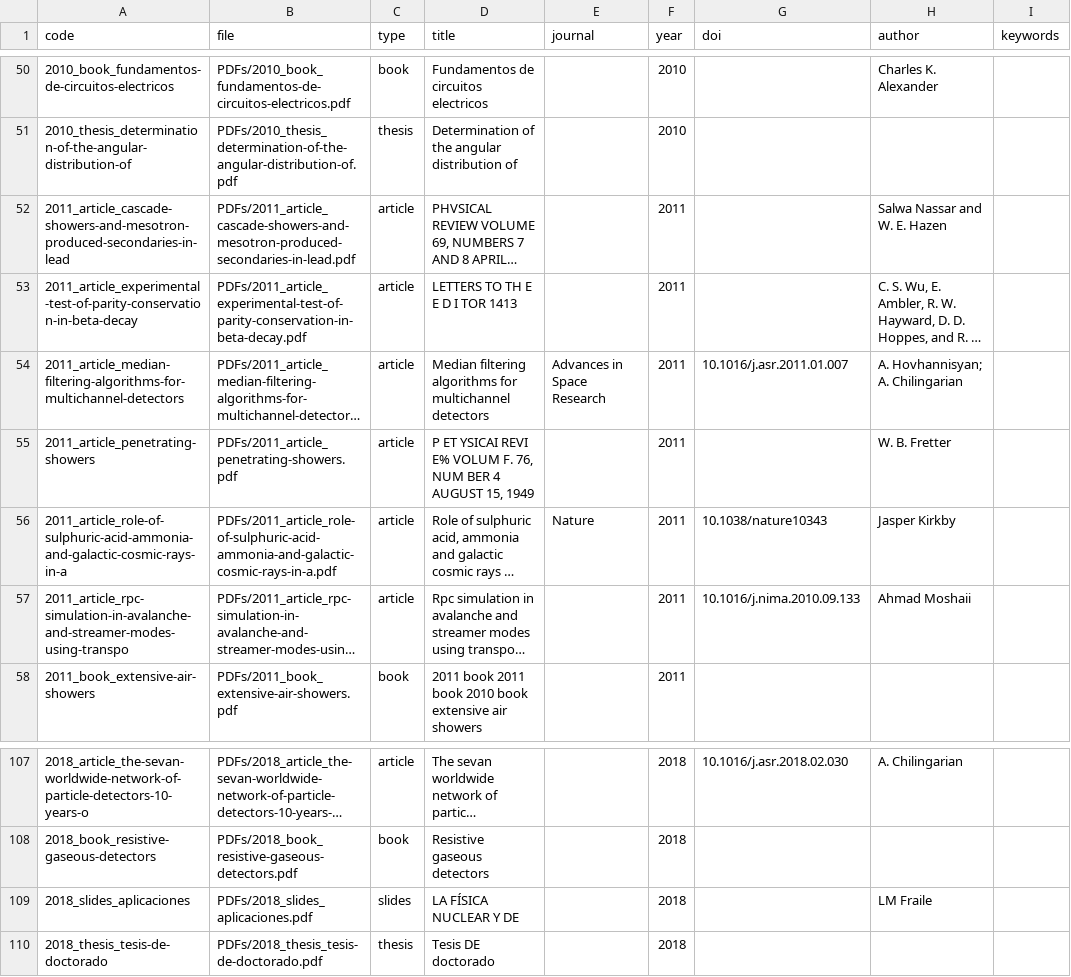
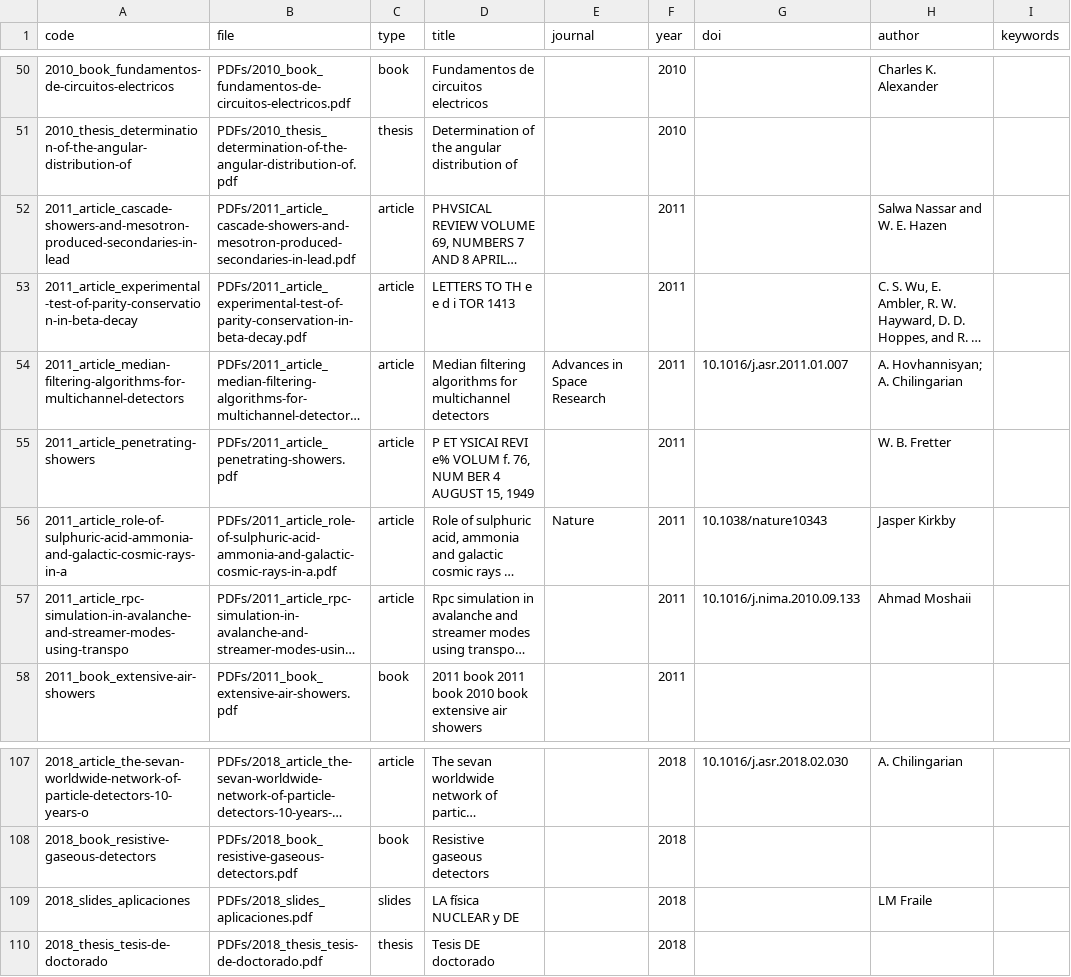
Before and after one commit to csoneira/BIBLIOGRAPHY, a CSV file: METADATA/metadata.csv, drawn as a sheet; only a part is shown, gaps mark what is left out; long unchanged cells end in …; the diff names each change by its address in the sheet, - before the commit and + after, or states it on an @@ line.

Commit message:
metadata: validation pass — normalize remaining columns (auto-applied)

```diff
--- a/METADATA/metadata.csv
+++ b/METADATA/metadata.csv
-D53 (title): LETTERS TO TH E E D I TOR 1413
+D53 (title): LETTERS TO TH e e d i TOR 1413
-D55 (title): …YSICAI REVI E% VOLUM F. 76, NUM…
+D55 (title): …YSICAI REVI e% VOLUM f. 76, NUM…
-D109 (title): LA FÍSICA NUCLEAR Y DE
+D109 (title): LA física NUCLEAR y DE
```
